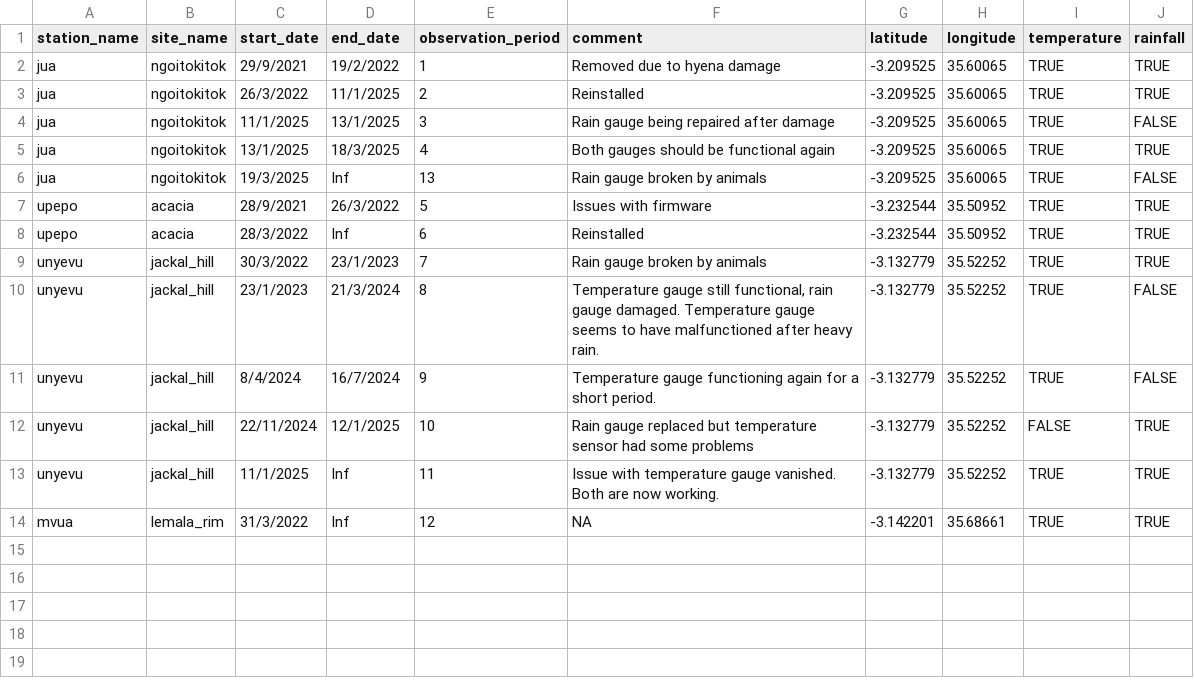
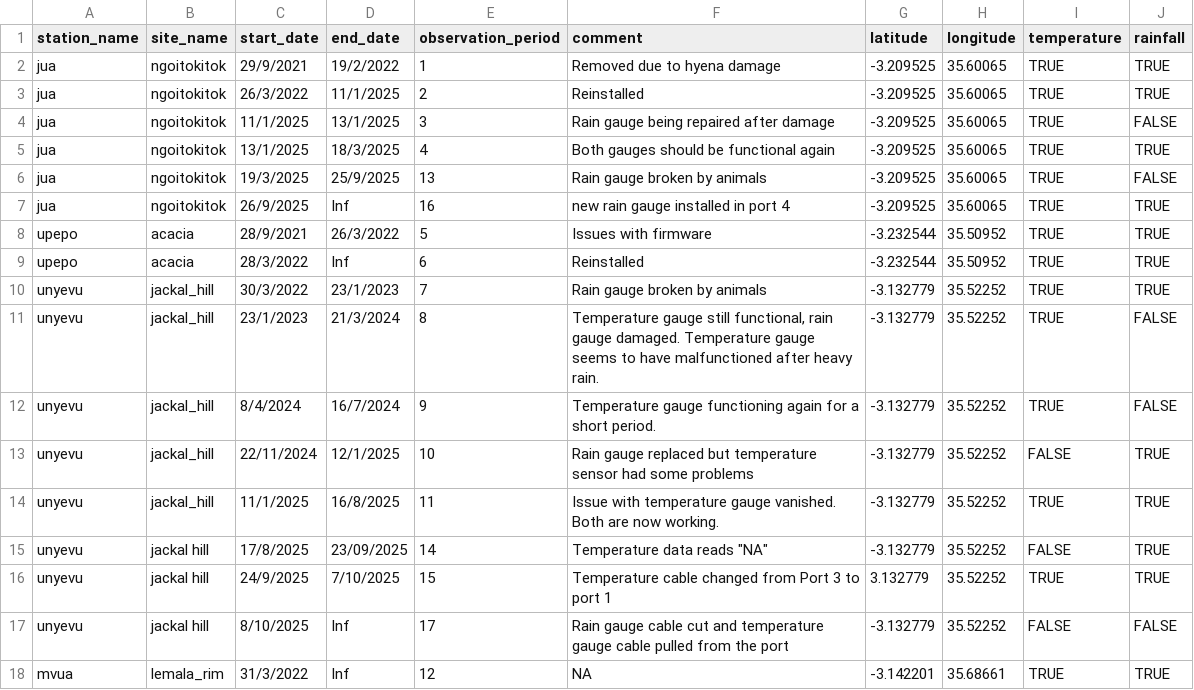
Before and after one commit to hyenaproject/NgoroWeather, a CSV file: data/raw/station_activity.csv, drawn as a sheet.

Commit message:
Update station_activity

```diff
--- a/data/raw/station_activity.csv
+++ b/data/raw/station_activity.csv
@@ -5,3 +5,4 @@ jua,ngoitokitok,11/1/2025,13/1/2025,3,Rain gauge being repaired after damage,-3.
 jua,ngoitokitok,13/1/2025,18/3/2025,4,Both gauges should be functional again,-3.209525,35.60065,TRUE,TRUE
-jua,ngoitokitok,19/3/2025,Inf,13,Rain gauge broken by animals,-3.209525,35.60065,TRUE,FALSE
+jua,ngoitokitok,19/3/2025,25/9/2025,13,Rain gauge broken by animals,-3.209525,35.60065,TRUE,FALSE
+jua,ngoitokitok,26/9/2025,Inf,16,new rain gauge installed in port 4,-3.209525,35.60065,TRUE,TRUE
 upepo,acacia,28/9/2021,26/3/2022,5,Issues with firmware,-3.232544,35.50952,TRUE,TRUE
@@ -12,3 +13,6 @@ unyevu,jackal_hill,8/4/2024,16/7/2024,9,Temperature gauge functioning again for
 unyevu,jackal_hill,22/11/2024,12/1/2025,10,Rain gauge replaced but temperature sensor had some problems,-3.132779,35.52252,FALSE,TRUE
-unyevu,jackal_hill,11/1/2025,Inf,11,Issue with temperature gauge vanished. Both are now working.,-3.132779,35.52252,TRUE,TRUE
+unyevu,jackal_hill,11/1/2025,16/8/2025,11,Issue with temperature gauge vanished. Both are now working.,-3.132779,35.52252,TRUE,TRUE
+unyevu,jackal hill,17/8/2025,23/09/2025,14,Temperature data reads "NA",-3.132779,35.52252,FALSE,TRUE
+unyevu,jackal hill,24/9/2025,7/10/2025,15,Temperature cable changed from Port 3 to port 1,3.132779,35.52252,TRUE,TRUE
+unyevu,jackal hill,8/10/2025,Inf,17,Rain gauge cable cut and temperature gauge cable pulled from the port,-3.132779,35.52252,FALSE,FALSE
 mvua,lemala_rim,31/3/2022,Inf,12,NA,-3.142201,35.68661,TRUE,TRUE
```
